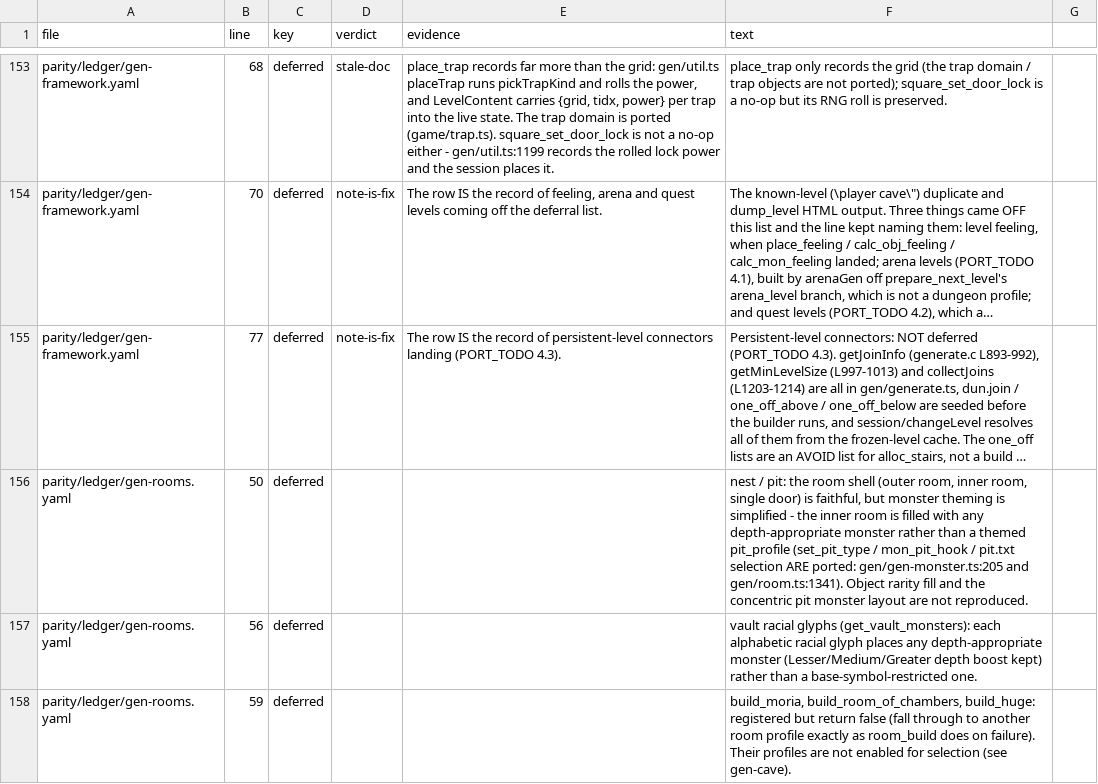
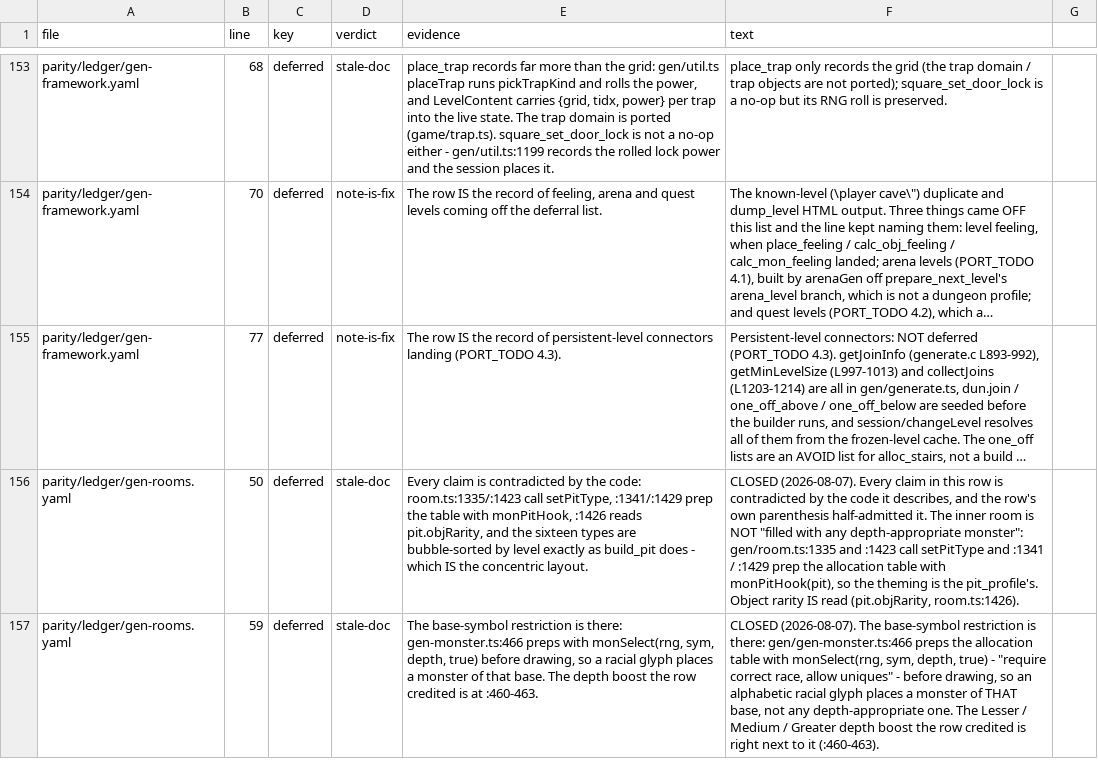
Before and after one commit to neostryder/neo-angband, a TSV file: parity/reports/ledger-deferred-items.tsv, drawn as a sheet; only a part is shown, gaps mark what is left out; long unchanged cells end in …; removed rows and columns are numbered as before the commit, all else as after; the diff covers the shown part only; the diff names each change by its address in the sheet, - before the commit and + after, or states it on an @@ line.

```diff
--- a/parity/reports/ledger-deferred-items.tsv
+++ b/parity/reports/ledger-deferred-items.tsv
-D156 (verdict): (empty)
+D156 (verdict): stale-doc
-E156 (evidence): (empty)
+E156 (evidence): Every claim is contradicted by the code: room.ts:1335/:1423 call setPitType, :1341/:1429 prep the table with monPitHook, :1426 reads pit.objRarity, and the sixteen types are bubble-sorted by level exactly as build_pit does - which IS the concentric layout.
-F156 (text): nest / pit: the room shell (outer room, inner room, single door) is faithful, but monster theming is simplified - the inner room is filled with any depth-appropriate monster rather than a themed pit_profile (set_pit_type / mon_pit_hook / pit.txt selection ARE ported: gen/gen-monster.ts:205 and gen/room.ts:1341). Object rarity fill and the concentric pit monster layout are not reproduced.
+F156 (text): CLOSED (2026-08-07). Every claim in this row is contradicted by the code it describes, and the row's own parenthesis half-admitted it. The inner room is NOT "filled with any depth-appropriate monster": gen/room.ts:1335 and :1423 call setPitType and :1341 / :1429 prep the allocation table with monPitHook(pit), so the theming is the pit_profile's. Object rarity IS read (pit.objRarity, room.ts:1426).
-row 157: parity/ledger/gen-rooms.yaml | 56 | deferred |  |  | vault racial glyphs (get_vault_monsters): each alphabetic racial glyph places any depth-appropriate monster (Lesser/Medium/Greater depth boost kept) rather than a base-symbol-restricted one.
-D157 (verdict): (empty)
+D157 (verdict): stale-doc
-E157 (evidence): (empty)
+E157 (evidence): The base-symbol restriction is there: gen-monster.ts:466 preps with monSelect(rng, sym, depth, true) before drawing, so a racial glyph places a monster of that base. The depth boost the row credited is at :460-463.
-F157 (text): build_moria, build_room_of_chambers, build_huge: registered but return false (fall through to another room profile exactly as room_build does on failure). Their profiles are not enabled for selection (see gen-cave).
+F157 (text): CLOSED (2026-08-07). The base-symbol restriction is there: gen/gen-monster.ts:466 preps the allocation table with monSelect(rng, sym, depth, true) - "require correct race, allow uniques" - before drawing, so an alphabetic racial glyph places a monster of THAT base, not any depth-appropriate one. The Lesser / Medium / Greater depth boost the row credited is right next to it (:460-463).
```
Also changed, not shown: 1 added row and 4 edited cells elsewhere in this file, 2 other files.
